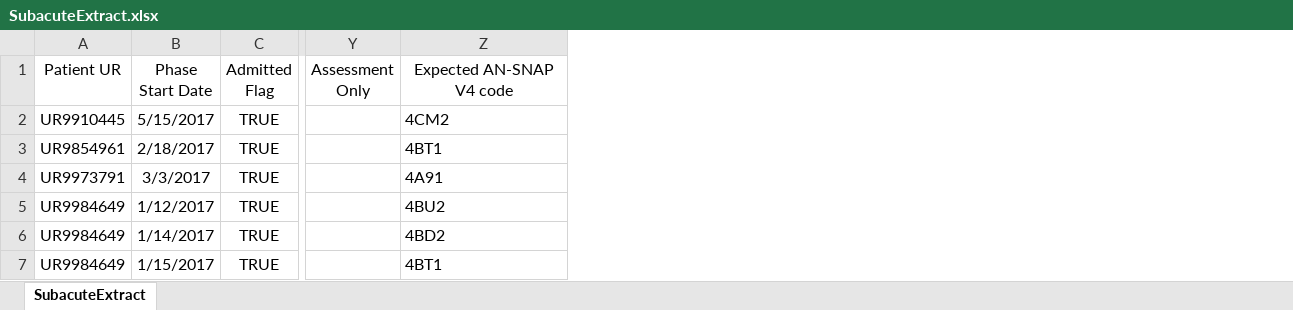
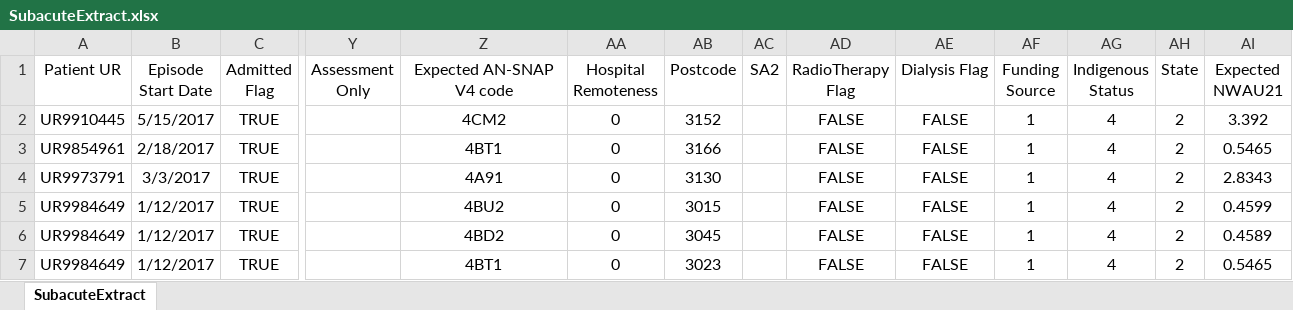
Before and after one commit to russellmcdonell/pyDMNrules, an Excel workbook: SubacuteExtract.xlsx, sheet SubacuteExtract, drawn as a sheet; only a part is shown, gaps mark what is left out; values as stored, in another font and other column widths than the file's, no borders; the diff names each change by its address in the sheet, - before the commit and + after, or states it on an @@ line.

```diff
--- a/SubacuteExtract.xlsx (sheet SubacuteExtract)
+++ b/SubacuteExtract.xlsx (sheet SubacuteExtract)
+column AA (Hospital Remoteness), rows 2-7: all 0
+column AB (Postcode), rows 2-7: 3152 | 3166 | 3130 | 3015 | 3045 | 3023
+column AC (SA2), empty
+column AD (RadioTherapy Flag), rows 2-7: all FALSE
+column AE (Dialysis Flag), rows 2-7: all FALSE
+column AF (Funding Source), rows 2-7: all 1
+column AG (Indigenous Status), rows 2-7: all 4
+column AH (State), rows 2-7: all 2
+column AI (Expected NWAU21), rows 2-7: 3.392 | 0.5465 | 2.8343 | 0.4599 | 0.4589 | 0.5465
-B1: Phase Start Date
+B1: Episode Start Date
-Z2:Z7 alignment: left
+Z2:Z7 alignment: center
-B6 (Episode Start Date): 1/14/2017
+B6 (Episode Start Date): 1/12/2017
-B7 (Episode Start Date): 1/15/2017
+B7 (Episode Start Date): 1/12/2017
```
Also changed, not shown: Therapy.xlsx, 23 other files.
